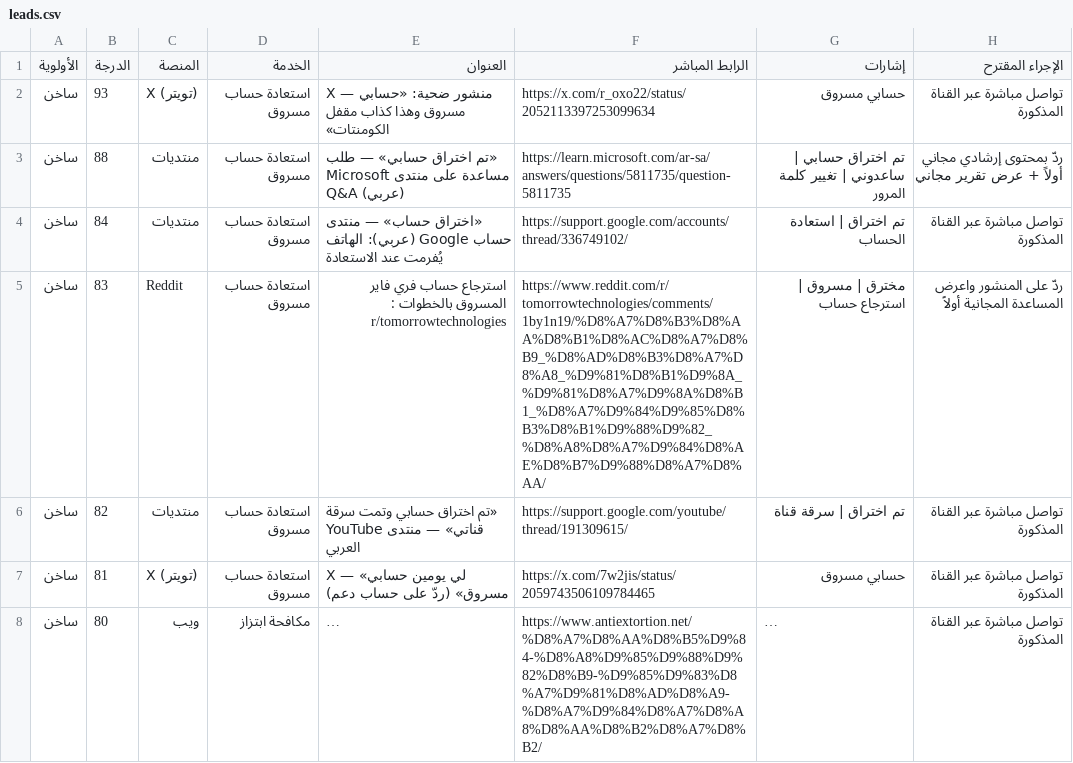
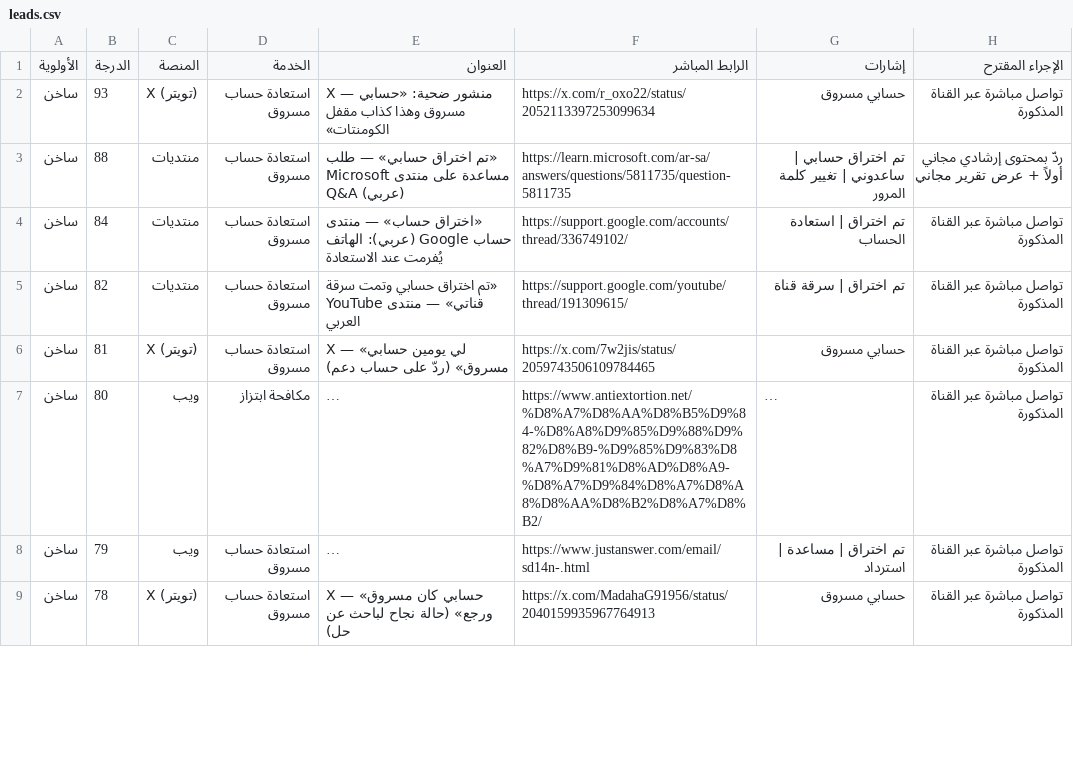
Before and after one commit to abunoafceh8-commits/abunawaf-os, a CSV file: data/leads.csv, drawn as a sheet; only a part is shown; the shorter side is filled out with more unchanged rows; long unchanged cells end in ….

```diff
--- a/data/leads.csv
+++ b/data/leads.csv
@@ -4,3 +4,2 @@
 ساخن,84,منتديات,استعادة حساب مسروق,«اختراق حساب» — منتدى حساب Google (عربي): الهاتف يُفرمت عند الاستعادة,https://support.google.com/accounts/thread/336749102/,تم اختراق | استعادة الحساب,تواصل مباشرة عبر القناة المذكورة
-ساخن,83,Reddit,استعادة حساب مسروق,استرجاع حساب فري فاير المسروق بالخطوات : r/tomorrowtechnologies,https://www.reddit.com/r/tomorrowtechnologies/comments/1by1n19/%D8%A7%D8%B3%D8%AA%D8%B1%D8%AC%D8%A7%D8%B9_%D8%AD%D8%B3%D8%A7%D8%A8_%D9%81%D8%B1%D9%8A_%D9%81%D8%A7%D9%8A%D8%B1_%D8%A7%D9%84%D9%85%D8%B3%D8%B1%D9%88%D9%82_%D8%A8%D8%A7%D9%84%D8%AE%D8%B7%D9%88%D8%A7%D8%AA/,مخترق | مسروق | استرجاع حساب,ردّ على المنشور واعرض المساعدة المجانية أولاً
 ساخن,82,منتديات,استعادة حساب مسروق,«تم اختراق حسابي وتمت سرقة قناتي» — منتدى YouTube العربي,https://support.google.com/youtube/thread/191309615/,تم اختراق | سرقة قناة,تواصل مباشرة عبر القناة المذكورة
```
Also changed, not shown: 10 other files.
